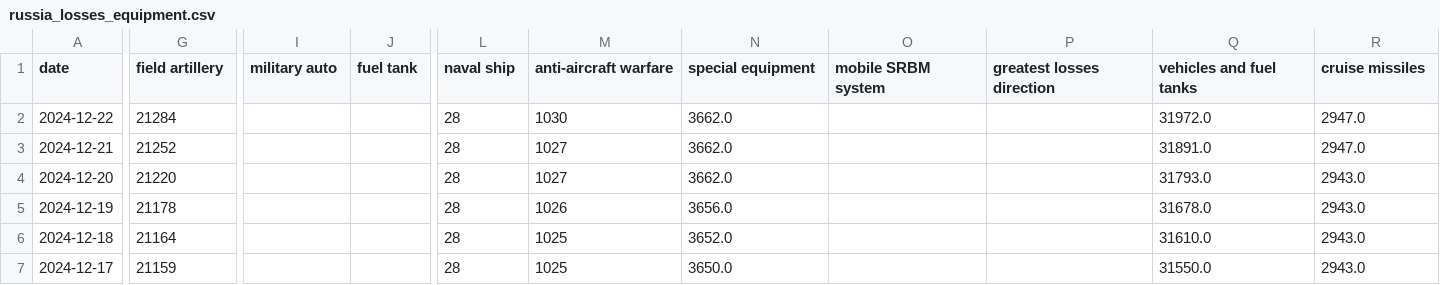
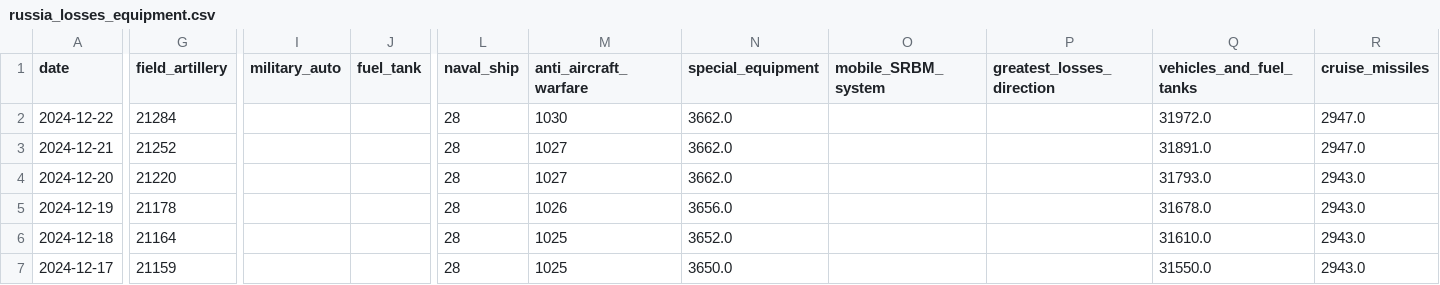
Before and after one commit to sft3hy/LLM-Data-Dashboard, a CSV file: user_uploaded_files/russia_losses_equipment.csv, drawn as a sheet; only a part is shown, gaps mark what is left out; the diff names each change by its address in the sheet, - before the commit and + after, or states it on an @@ line.

```diff
--- a/user_uploaded_files/russia_losses_equipment.csv
+++ b/user_uploaded_files/russia_losses_equipment.csv
-G1: field artillery
+G1: field_artillery
-I1: military auto
+I1: military_auto
-J1: fuel tank
+J1: fuel_tank
-L1: naval ship
+L1: naval_ship
-M1: anti-aircraft warfare
+M1: anti_aircraft_warfare
-N1: special equipment
+N1: special_equipment
-O1: mobile SRBM system
+O1: mobile_SRBM_system
-P1: greatest losses direction
+P1: greatest_losses_direction
-Q1: vehicles and fuel tanks
+Q1: vehicles_and_fuel_tanks
-R1: cruise missiles
+R1: cruise_missiles
```
Also changed, not shown: user_uploaded_files/russia_losses_personnel.csv, 17 other files.
